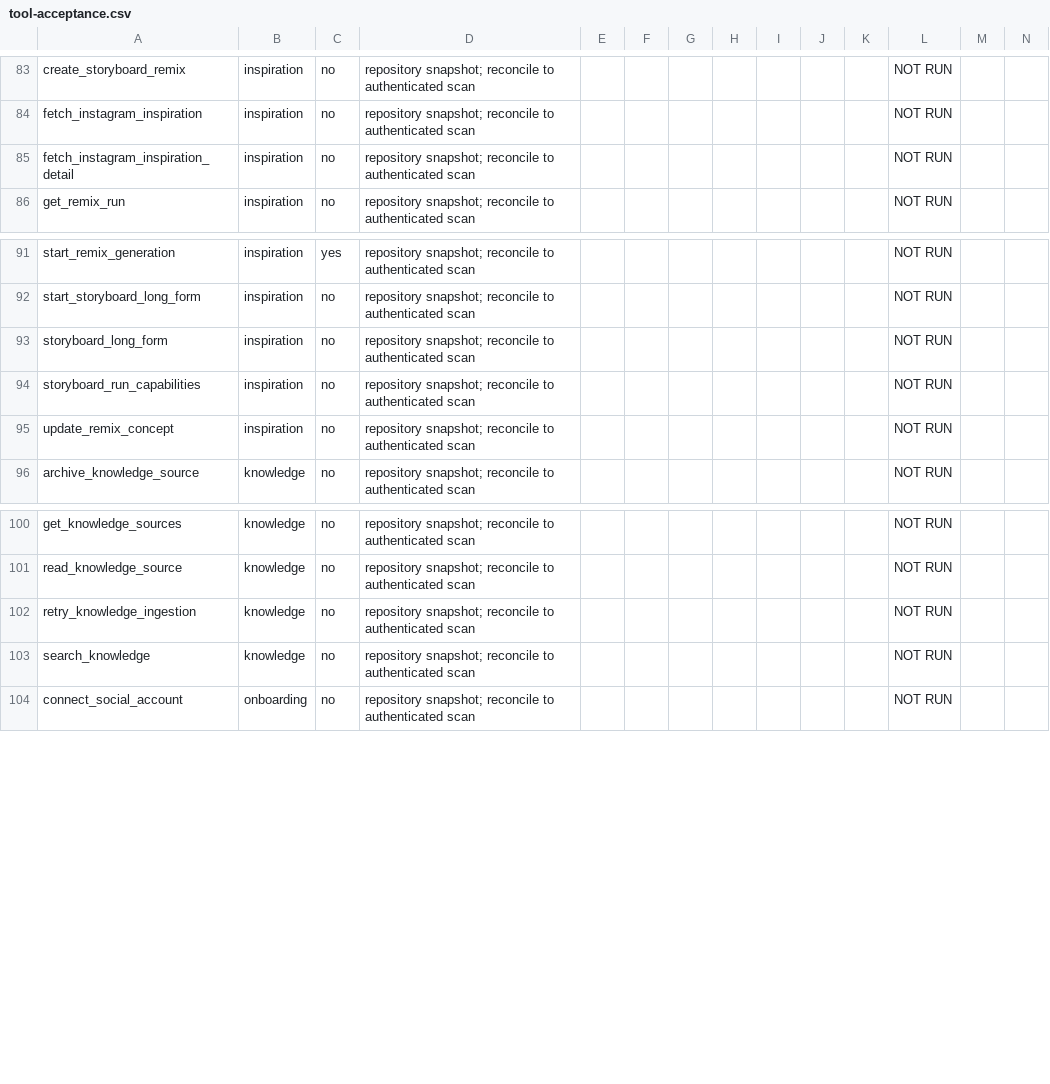
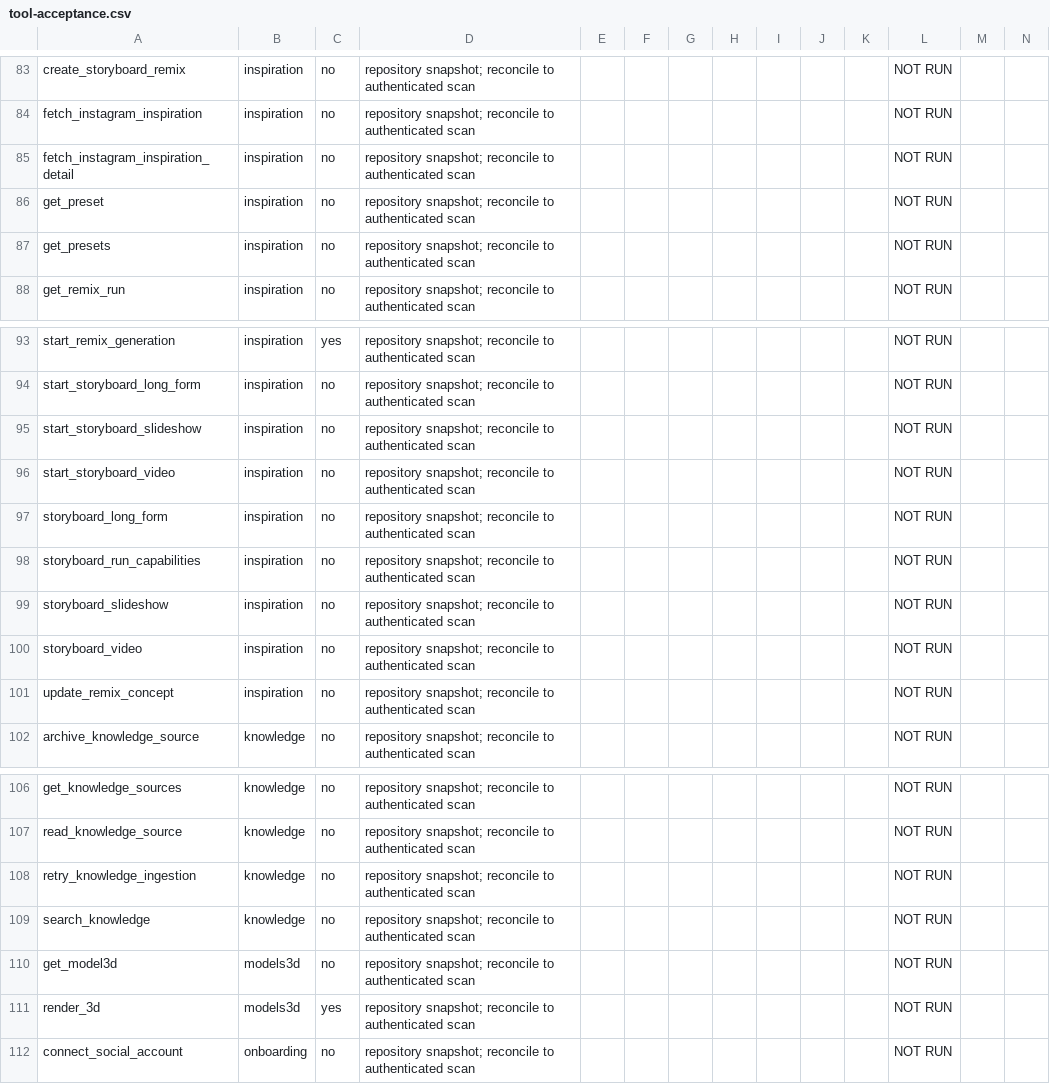
Before and after one commit to genfeedai/agent, a CSV file: submissions/tool-acceptance.csv, drawn as a sheet; only a part is shown, gaps mark what is left out; the diff names each change by its address in the sheet, - before the commit and + after, or states it on an @@ line.

```diff
--- a/submissions/tool-acceptance.csv
+++ b/submissions/tool-acceptance.csv
+row 86: get_preset | inspiration | no | repository snapshot; reconcile to authenticated scan |  |  |  |  |  |  |  | NOT RUN
+row 87: get_presets | inspiration | no | repository snapshot; reconcile to authenticated scan |  |  |  |  |  |  |  | NOT RUN
+row 95: start_storyboard_slideshow | inspiration | no | repository snapshot; reconcile to authenticated scan |  |  |  |  |  |  |  | NOT RUN
+row 96: start_storyboard_video | inspiration | no | repository snapshot; reconcile to authenticated scan |  |  |  |  |  |  |  | NOT RUN
+row 99: storyboard_slideshow | inspiration | no | repository snapshot; reconcile to authenticated scan |  |  |  |  |  |  |  | NOT RUN
+row 100: storyboard_video | inspiration | no | repository snapshot; reconcile to authenticated scan |  |  |  |  |  |  |  | NOT RUN
+row 110: get_model3d | models3d | no | repository snapshot; reconcile to authenticated scan |  |  |  |  |  |  |  | NOT RUN
+row 111: render_3d | models3d | yes | repository snapshot; reconcile to authenticated scan |  |  |  |  |  |  |  | NOT RUN
```
Also changed, not shown: 7 other files.
